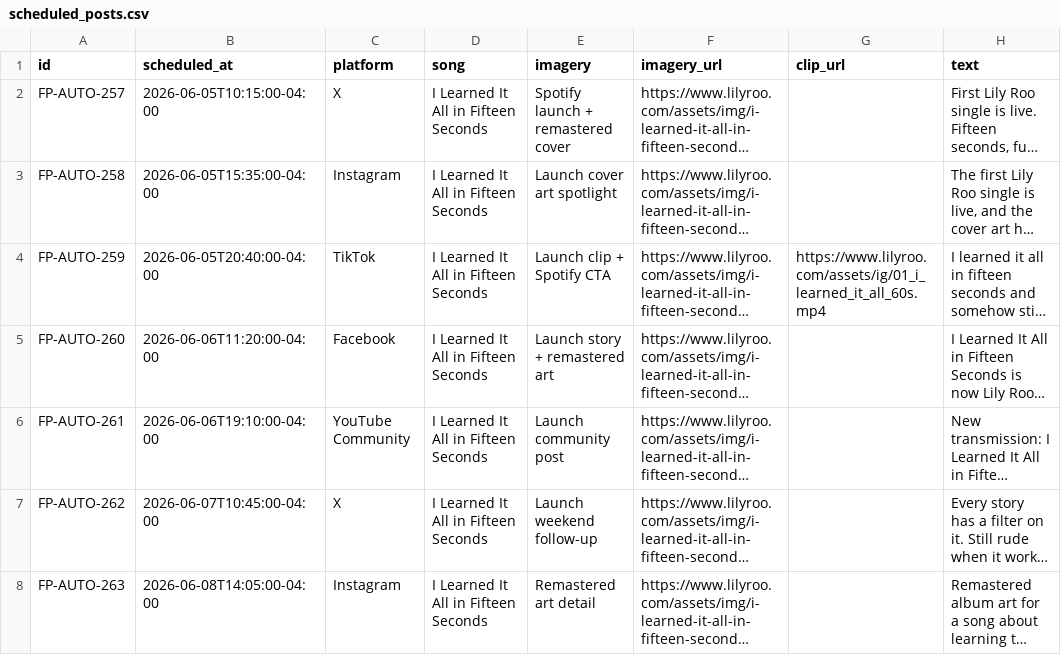
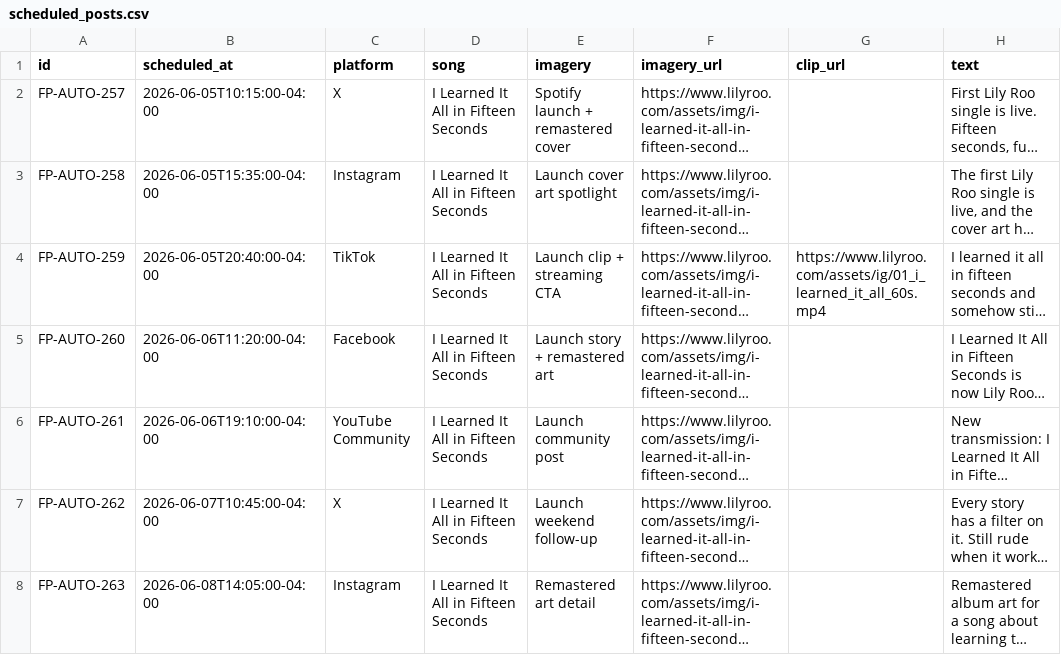
Before and after one commit to lilyrooartist/lilyrooartist.github.io, a CSV file: data/scheduled_posts.csv, drawn as a sheet; only a part is shown; long unchanged cells end in …; the diff covers the shown part only; the diff names each change by its address in the sheet, - before the commit and + after, or states it on an @@ line.

Commit message:
Align queued first single streaming copy

```diff
--- a/data/scheduled_posts.csv
+++ b/data/scheduled_posts.csv
-E4 (imagery): Launch clip + Spotify CTA
+E4 (imagery): Launch clip + streaming CTA
```
Also changed, not shown: 1 edited cell elsewhere in this file, 6 other files.
